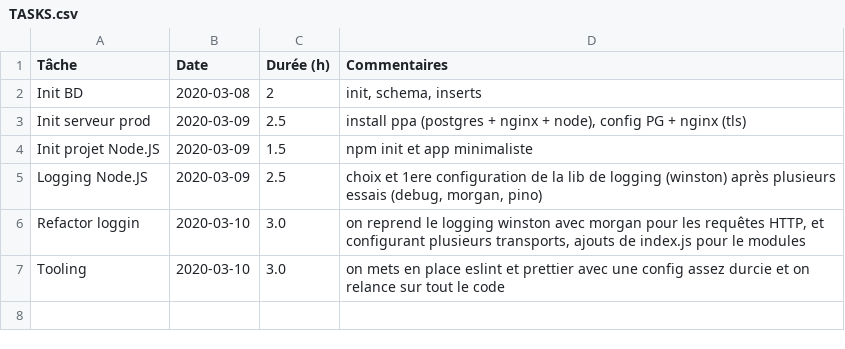
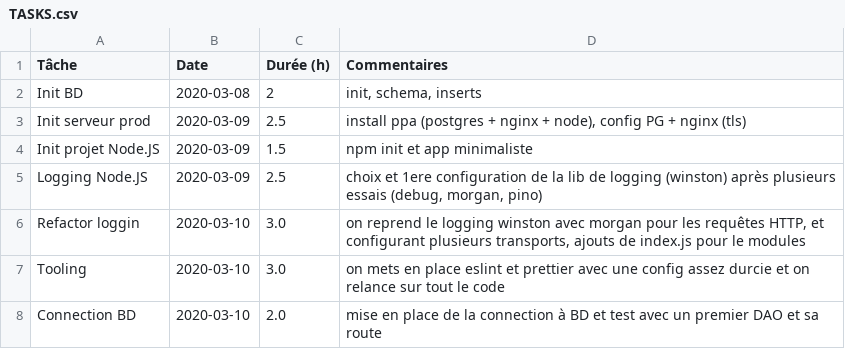
Before and after one commit to romulusFR/lifap5-backend-2019-2020, a CSV file: TASKS.csv, drawn as a sheet.

Commit message:
Version 0.0.3 avec DAO user de base

```diff
--- a/TASKS.csv
+++ b/TASKS.csv
@@ -7 +7,2 @@ Refactor loggin     ;2020-03-10 ;3.0       ; on reprend le logging winston avec
 Tooling             ;2020-03-10 ;3.0       ; on mets en place eslint et prettier avec une config assez durcie et on relance sur tout le code
+Connection BD       ;2020-03-10 ;2.0       ; mise en place de la connection à BD et test avec un premier DAO et sa route
```
Also changed, not shown: 1 other file.
